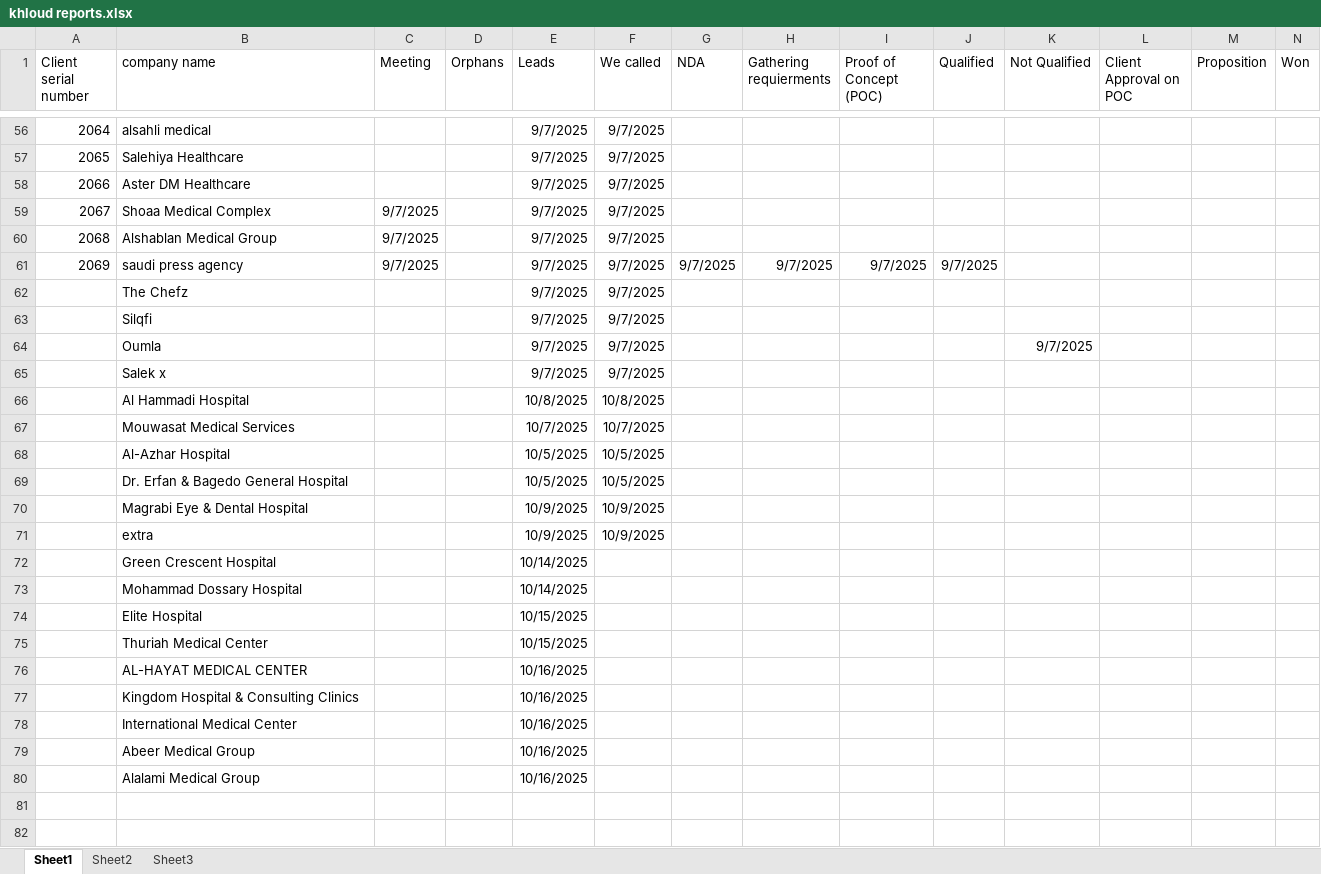
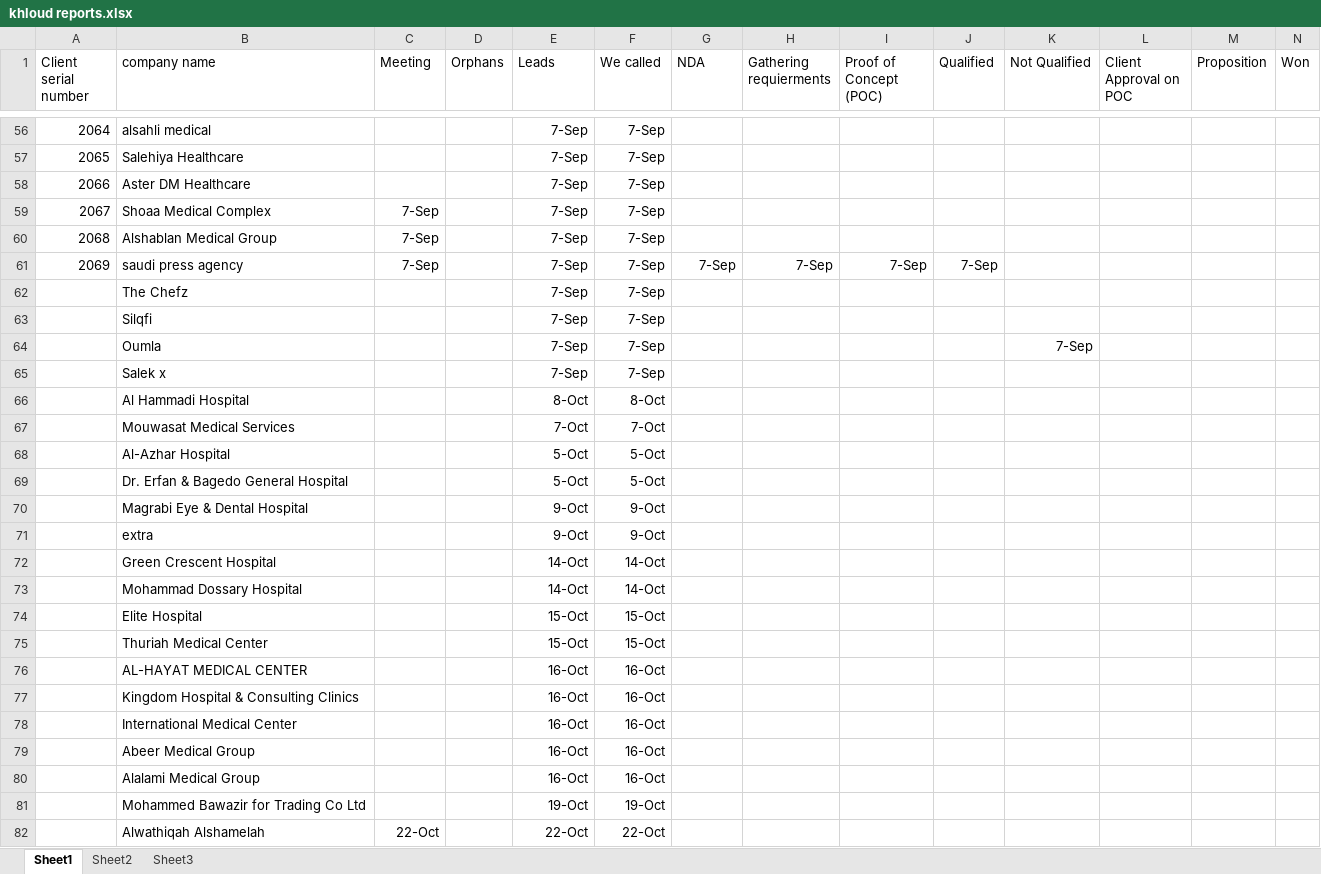
Before and after one commit to MagdiWaleed/DataAnalyzer, an Excel workbook: data/khloud reports.xlsx, sheet Sheet1, drawn as a sheet; only a part is shown, gaps mark what is left out; values as stored, in another font and other column widths than the file's, no borders; table styles not drawn; rows hold the shown columns only; the diff covers the shown part only; the diff names each change by its address in the sheet, - before the commit and + after, or states it on an @@ line.

```diff
--- a/data/khloud reports.xlsx (sheet Sheet1)
+++ b/data/khloud reports.xlsx (sheet Sheet1)
-E56:E65 (Leads): 9/7/2025
+E56:E65 (Leads): 7-Sep
-F56:F65 (We called): 9/7/2025
+F56:F65 (We called): 7-Sep
-C59:C61 (Meeting): 9/7/2025
+C59:C61 (Meeting): 7-Sep
-G61 (NDA): 9/7/2025
+G61 (NDA): 7-Sep
-H61 (Gathering requierments): 9/7/2025
+H61 (Gathering requierments): 7-Sep
-I61 (Proof of Concept (POC)): 9/7/2025
+I61 (Proof of Concept (POC)): 7-Sep
-J61 (Qualified): 9/7/2025
+J61 (Qualified): 7-Sep
-K64 (Not Qualified): 9/7/2025
+K64 (Not Qualified): 7-Sep
-E66 (Leads): 10/8/2025
+E66 (Leads): 8-Oct
-F66 (We called): 10/8/2025
+F66 (We called): 8-Oct
-E67 (Leads): 10/7/2025
+E67 (Leads): 7-Oct
-F67 (We called): 10/7/2025
+F67 (We called): 7-Oct
-E68:E69 (Leads): 10/5/2025
+E68:E69 (Leads): 5-Oct
-F68:F69 (We called): 10/5/2025
+F68:F69 (We called): 5-Oct
-E70:E71 (Leads): 10/9/2025
+E70:E71 (Leads): 9-Oct
-F70:F71 (We called): 10/9/2025
+F70:F71 (We called): 9-Oct
-E72:E73 (Leads): 10/14/2025
+E72:E73 (Leads): 14-Oct
-F72:F73 (We called): (empty)
+F72:F73 (We called): 14-Oct
-E74:E75 (Leads): 10/15/2025
+E74:E75 (Leads): 15-Oct
-F74:F75 (We called): (empty)
+F74:F75 (We called): 15-Oct
-E76:E80 (Leads): 10/16/2025
+E76:E80 (Leads): 16-Oct
-F76:F80 (We called): (empty)
+F76:F80 (We called): 16-Oct
+row 81:  | Mohammed Bawazir for Trading Co Ltd |  |  | 19-Oct | 19-Oct
+row 82:  | Alwathiqah Alshamelah | 22-Oct |  | 22-Oct | 22-Oct
```
Also changed, not shown: 30 added rows and 141 edited cells elsewhere in this sheet, sheet Sheet2, formulas that keep their value, data/3nb reports.xlsx.
